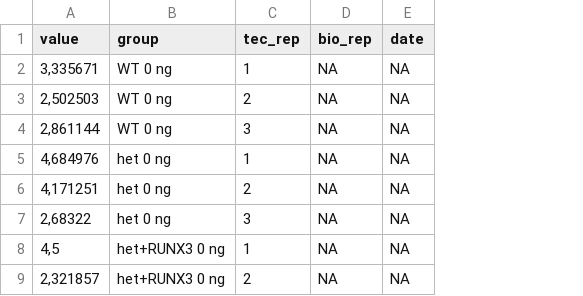
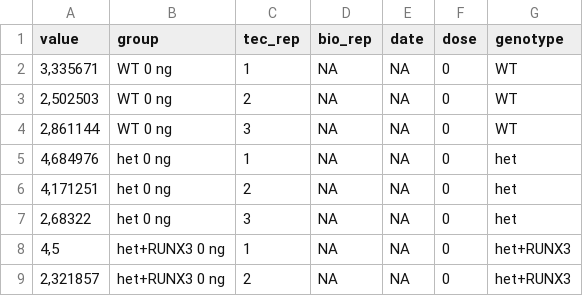
Before and after one commit to colomemaria/ARID1A_follicular_lymphoma, a TSV file: wet.lab/input/Fig5B_FACS_OCI-Ly1.tsv, drawn as a sheet; only a part is shown; the diff names each change by its address in the sheet, - before the commit and + after, or states it on an @@ line.

```diff
--- a/wet.lab/input/Fig5B_FACS_OCI-Ly1.tsv
+++ b/wet.lab/input/Fig5B_FACS_OCI-Ly1.tsv
+column F (dose), rows 2-9: all 0
+column G (genotype), rows 2-9: WT | WT | WT | het | het | het | het+RUNX3 | het+RUNX3
```
Also changed, not shown: wet.lab/input/Fig2E_qPCR_OCI-Ly1_raw.tsv, wet.lab/input/Fig2E_qPCR_OCI-Ly8_raw.tsv, 6 other files.
